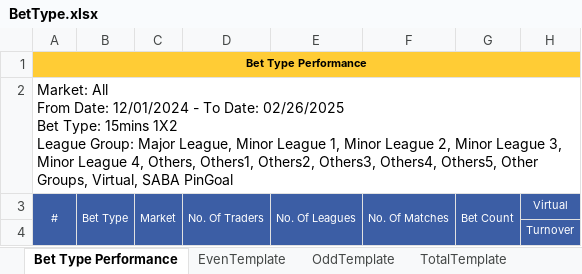
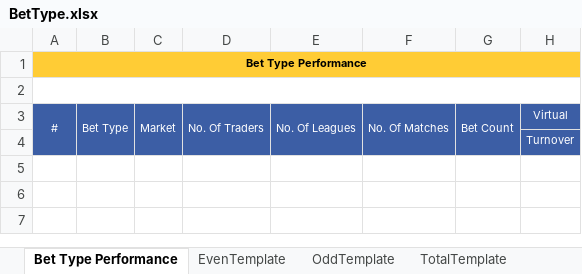
Before and after one commit to starixvn/new-accounting-portal_reportnet, an Excel workbook: Reports.Sites/ExcelTemplate/SoccerPerformanceDetail/BetType/BetType.xlsx, sheet Bet Type Performance, drawn as a sheet; only a part is shown; values as stored, in another font and other column widths than the file's, no borders; ↵ is a line break in a cell; the diff names each change by its address in the sheet, - before the commit and + after, or states it on an @@ line.

Commit message:
feat: 213765 - main - export excel

```diff
--- a/Reports.Sites/ExcelTemplate/SoccerPerformanceDetail/BetType/BetType.xlsx (sheet Bet Type Performance)
+++ b/Reports.Sites/ExcelTemplate/SoccerPerformanceDetail/BetType/BetType.xlsx (sheet Bet Type Performance)
-A2: Market: All ↵ From Date: 12/01/2024 - To Date: 02/26/2025 ↵ Bet Type: 15mins 1X2 ↵ League Group: Major League, Minor League 1, Minor League 2, Minor League 3, Minor League 4, Others, Others1, Others2, Others3, Others4, Others5, Other Groups, Virtual, SABA PinGoal
+A2: (empty)
```
Also changed, not shown: 5 other files.
